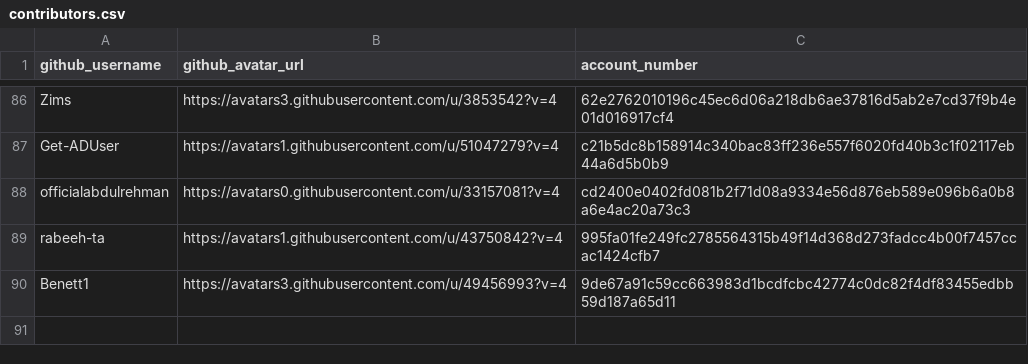
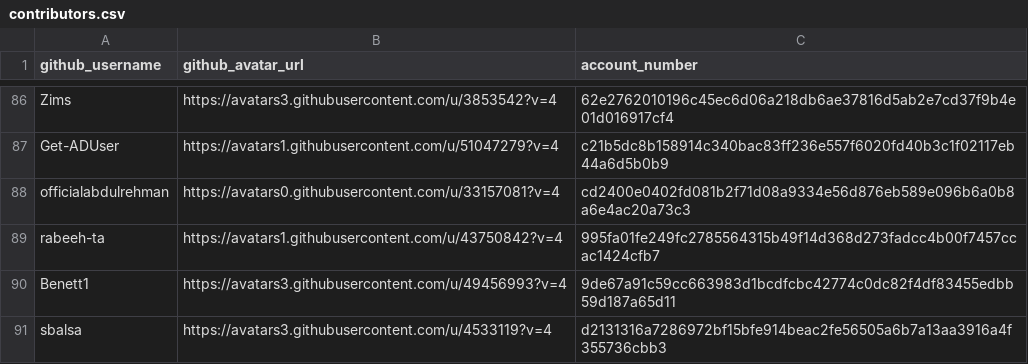
Before and after one commit to buckyroberts/Payment-Processor, a CSV file: csvs/contributors.csv, drawn as a sheet; only a part is shown, gaps mark what is left out; the diff names each change by its address in the sheet, - before the commit and + after, or states it on an @@ line.

Commit message:
Update contributors.csv

```diff
--- a/csvs/contributors.csv
+++ b/csvs/contributors.csv
+row 91: sbalsa | https://avatars3.githubusercontent.com/u/4533119?v=4 | d2131316a7286972bf15bfe914beac2fe56505a6b7a13aa3916a4f355736cbb3
```
